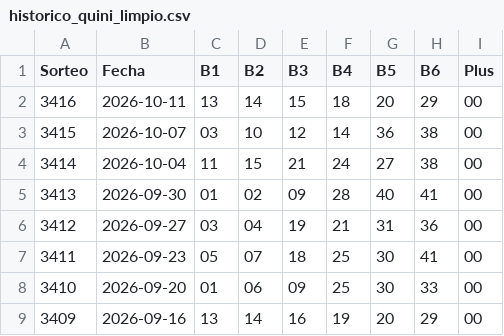
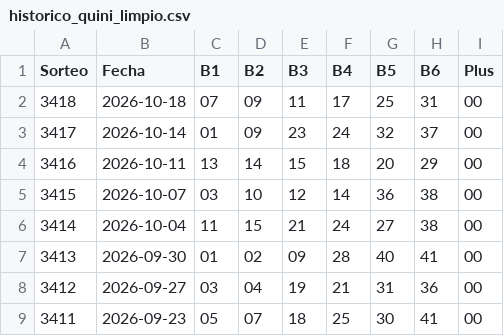
Before and after one commit to Gonzalo32/loto-predictor, a CSV file: historico_quini_limpio.csv, drawn as a sheet; only a part is shown; the shorter side is filled out with more unchanged rows.

```diff
--- a/historico_quini_limpio.csv
+++ b/historico_quini_limpio.csv
@@ -1,2 +1,4 @@
 Sorteo,Fecha,B1,B2,B3,B4,B5,B6,Plus
+3418,2026-10-18,07,09,11,17,25,31,00
+3417,2026-10-14,01,09,23,24,32,37,00
 3416,2026-10-11,13,14,15,18,20,29,00
```
Also changed, not shown: historico_quini_completo.csv, 30 other files.
